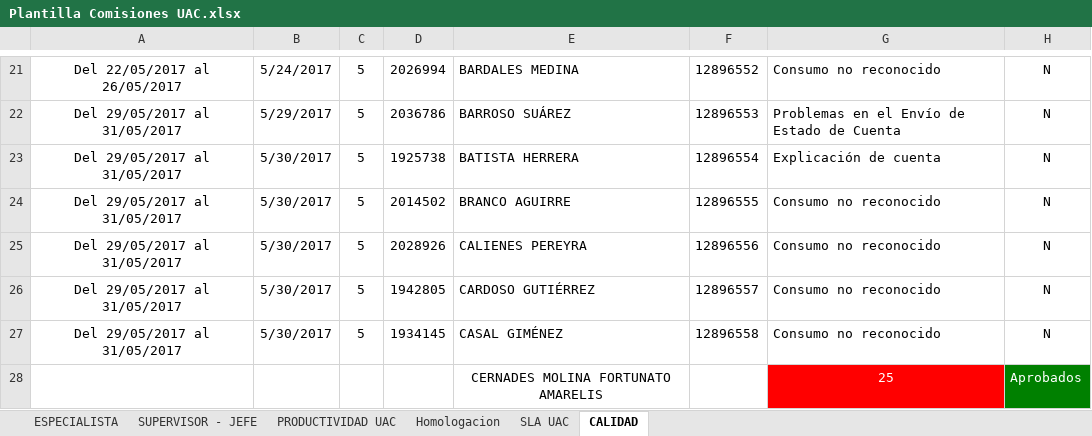
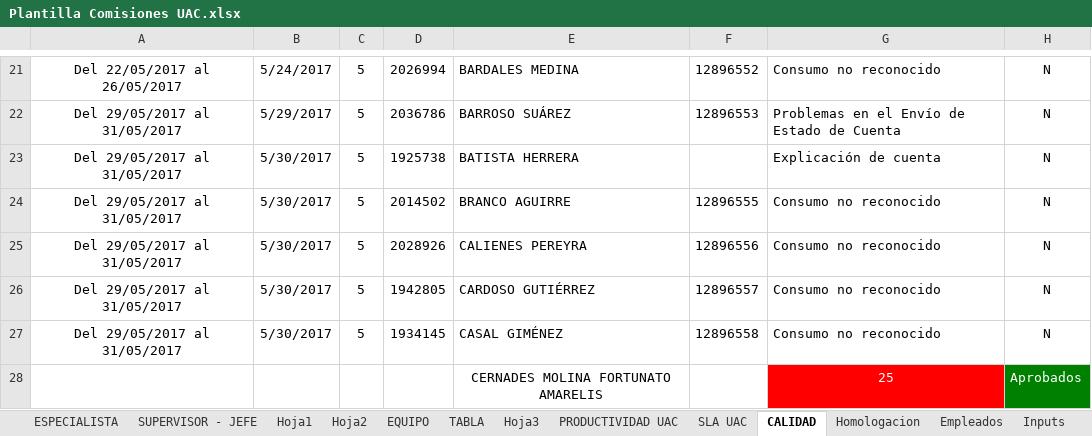
Before and after one commit to jcr2491/InfoTemp, an Excel workbook: Plantilla Comisiones UAC.xlsx, sheet CALIDAD, drawn as a sheet; only a part is shown, gaps mark what is left out; values as stored, in another font and other column widths than the file's, no borders; conditional formats not drawn; the diff names each change by its address in the sheet, - before the commit and + after, or states it on an @@ line.

```diff
--- a/Plantilla Comisiones UAC.xlsx (sheet CALIDAD)
+++ b/Plantilla Comisiones UAC.xlsx (sheet CALIDAD)
+sheet tab: Hoja1
+sheet tab: Hoja2
@@ sheet tab unhidden: EQUIPO @@
@@ sheet tab unhidden: TABLA @@
+sheet tab: Hoja3
+sheet tab: Empleados
+sheet tab: Inputs
@@ sheet tab order changed: ESPECIALISTA | SUPERVISOR - JEFE | Hoja1 | Hoja2 | EQUIPO | TABLA | Hoja3 | PRODUCTIVIDAD UAC | SLA UAC | CALIDAD | Homologacion | Empleados | Inputs @@
-F23: 12896554
+F23: (empty)
```
Also changed, not shown: sheet PRODUCTIVIDAD UAC, sheet ESPECIALISTA, other sheet tabs, formulas that keep their value, 4 other files.
